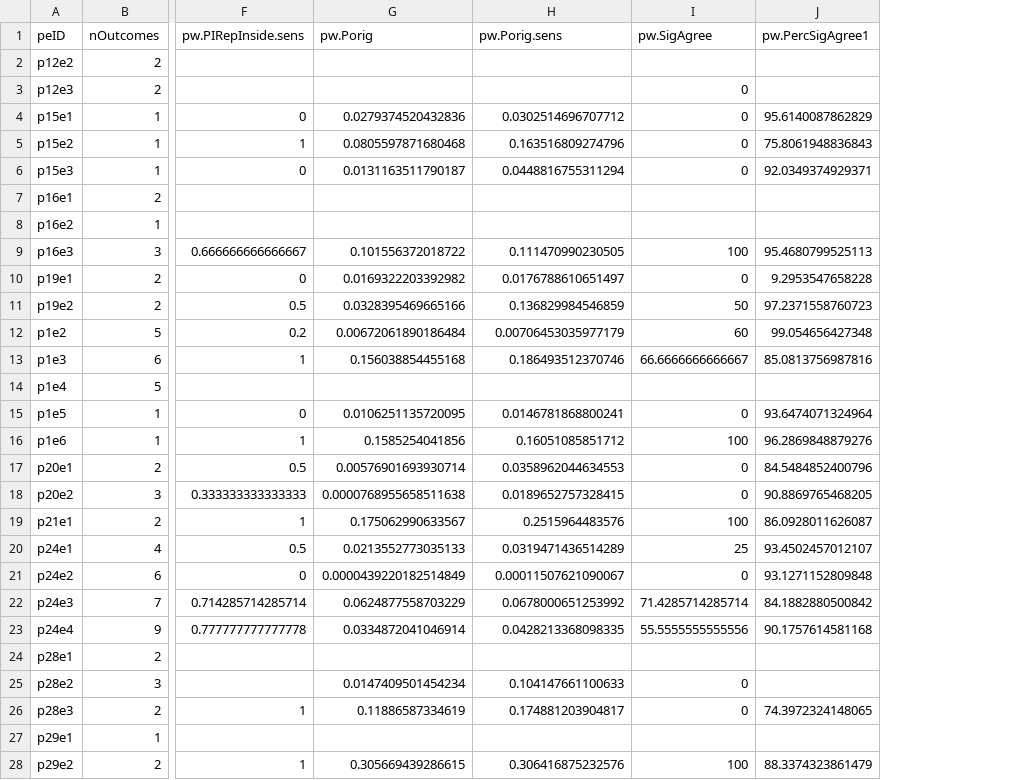
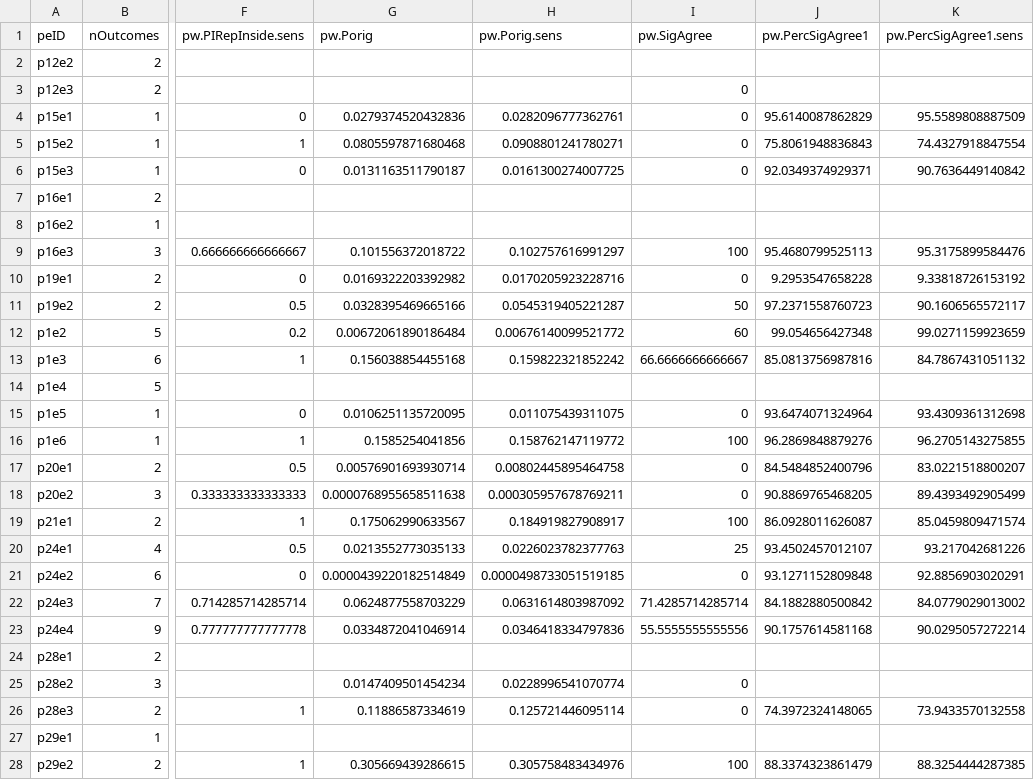
Before and after one commit to mayamathur/rpcb, a CSV file: Prepped data/prepped_exp_level_data_pw_metrics.csv, drawn as a sheet; only a part is shown, gaps mark what is left out; the diff covers the shown part only; the diff names each change by its address in the sheet, - before the commit and + after, or states it on an @@ line.

```diff
--- a/Prepped data/prepped_exp_level_data_pw_metrics.csv
+++ b/Prepped data/prepped_exp_level_data_pw_metrics.csv
+column K (pw.PercSigAgree1.sens), rows 4-28: 95.5589808887509 | 74.4327918847554 | 90.7636449140842 |  |  | 95.3175899584476 | 9.33818726153192 | 90.1606565572117 | 99.0271159923659 | 84.7867431051132 |  | 93.4309361312698 | 96.2705143275855 | 83.0221518800207 | 89.4393492905499 | 85.0459809471574 | 93.217042681226 | 92.8856903020291 | 84.0779029013002 | 90.0295057272214 |  |  | 73.9433570132558 |  | 88.3254444287385
-H4 (pw.Porig.sens): 0.0302514696707712
+H4 (pw.Porig.sens): 0.0282096777362761
-H5 (pw.Porig.sens): 0.163516809274796
+H5 (pw.Porig.sens): 0.0908801241780271
-H6 (pw.Porig.sens): 0.0448816755311294
+H6 (pw.Porig.sens): 0.0161300274007725
-H9 (pw.Porig.sens): 0.111470990230505
+H9 (pw.Porig.sens): 0.102757616991297
-H10 (pw.Porig.sens): 0.0176788610651497
+H10 (pw.Porig.sens): 0.0170205923228716
-H11 (pw.Porig.sens): 0.136829984546859
+H11 (pw.Porig.sens): 0.0545319405221287
-H12 (pw.Porig.sens): 0.00706453035977179
+H12 (pw.Porig.sens): 0.00676140099521772
-H13 (pw.Porig.sens): 0.186493512370746
+H13 (pw.Porig.sens): 0.159822321852242
-H15 (pw.Porig.sens): 0.0146781868800241
+H15 (pw.Porig.sens): 0.011075439311075
-H16 (pw.Porig.sens): 0.16051085851712
+H16 (pw.Porig.sens): 0.158762147119772
-H17 (pw.Porig.sens): 0.0358962044634553
+H17 (pw.Porig.sens): 0.00802445895464758
-H18 (pw.Porig.sens): 0.0189652757328415
+H18 (pw.Porig.sens): 0.000305957678769211
-H19 (pw.Porig.sens): 0.2515964483576
+H19 (pw.Porig.sens): 0.184919827908917
-H20 (pw.Porig.sens): 0.0319471436514289
+H20 (pw.Porig.sens): 0.0226023782377763
-H21 (pw.Porig.sens): 0.00011507621090067
+H21 (pw.Porig.sens): 0.0000498733051519185
-H22 (pw.Porig.sens): 0.0678000651253992
+H22 (pw.Porig.sens): 0.0631614803987092
-H23 (pw.Porig.sens): 0.0428213368098335
+H23 (pw.Porig.sens): 0.0346418334797836
-H25 (pw.Porig.sens): 0.104147661100633
+H25 (pw.Porig.sens): 0.0228996541070774
-H26 (pw.Porig.sens): 0.174881203904817
+H26 (pw.Porig.sens): 0.125721446095114
-H28 (pw.Porig.sens): 0.306416875232576
+H28 (pw.Porig.sens): 0.305758483434976
```
Also changed, not shown: 13 edited cells elsewhere in this file, Results from R/Main tables/pw_metrics_table_exp_level.csv, Results from R/stats_for_paper.csv, 4 other files.
